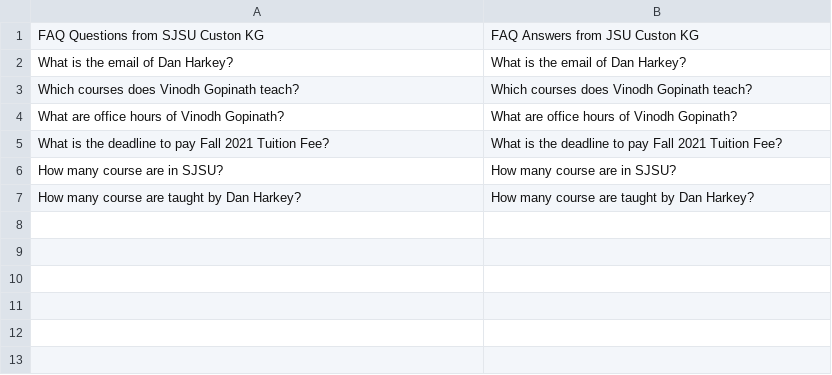
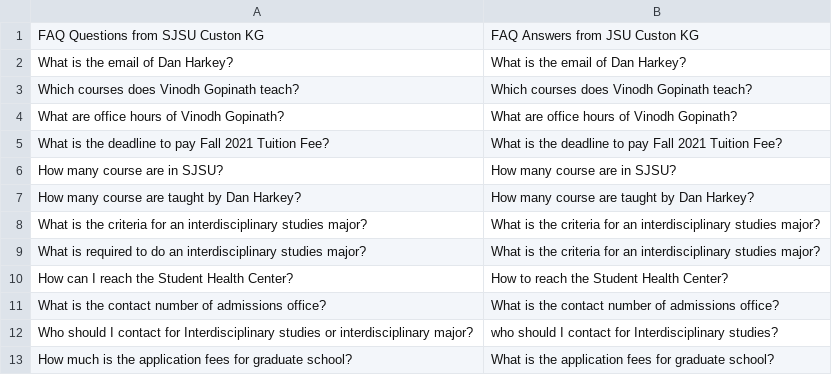
Before and after one commit to duvsr01/NLP-based-QA-System-for-custom-KG, a CSV file: flask_backend/questionList.csv, drawn as a sheet.

```diff
--- a/flask_backend/questionList.csv
+++ b/flask_backend/questionList.csv
@@ -7 +7,7 @@ How many course are in SJSU?,"How many course are in SJSU?"
 How many course are taught by Dan Harkey?,"How many course are taught by Dan Harkey?"
+What is the criteria for an interdisciplinary studies major?, "What is the criteria for an interdisciplinary studies major?"
+What is required to do an interdisciplinary studies major?,"What is the criteria for an interdisciplinary studies major?"
+How can I reach the Student Health Center?,"How to reach the Student Health Center?"
+What is the contact number of admissions office?,"What is the contact number of admissions office?"
+Who should I contact for Interdisciplinary studies or interdisciplinary major?,"who should I contact for Interdisciplinary studies?"
+How much is the application fees for graduate school?,"What is the application fees for graduate school?"
```
Also changed, not shown: 4 other files.
